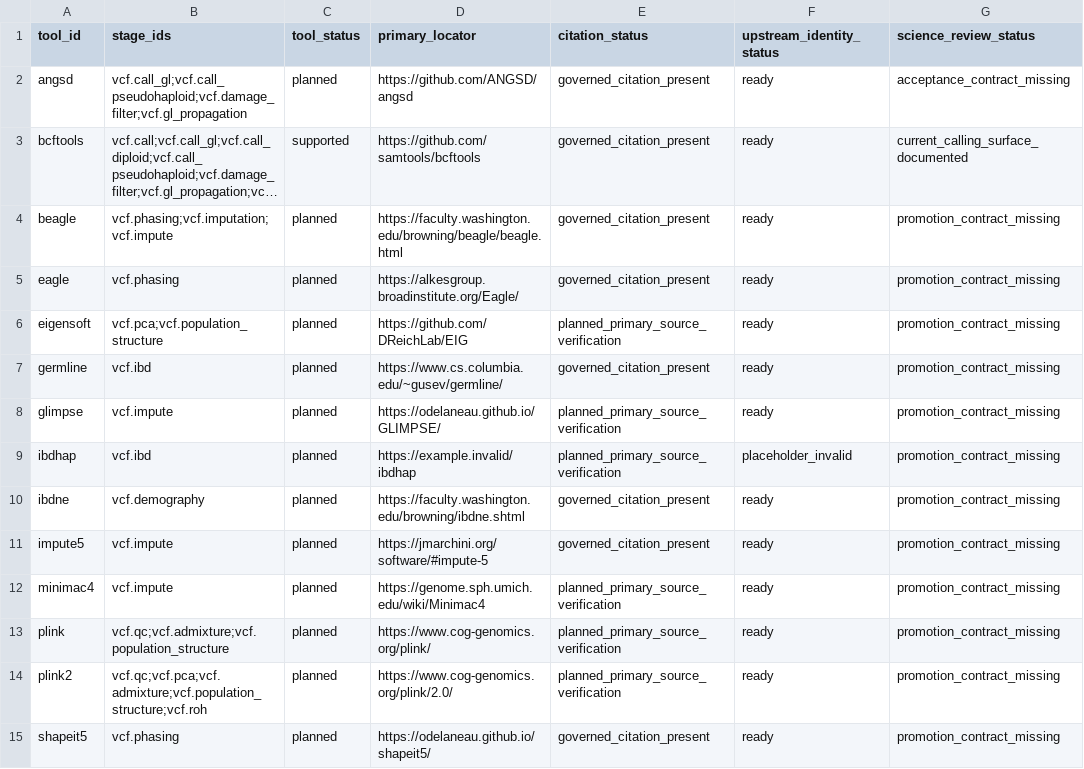
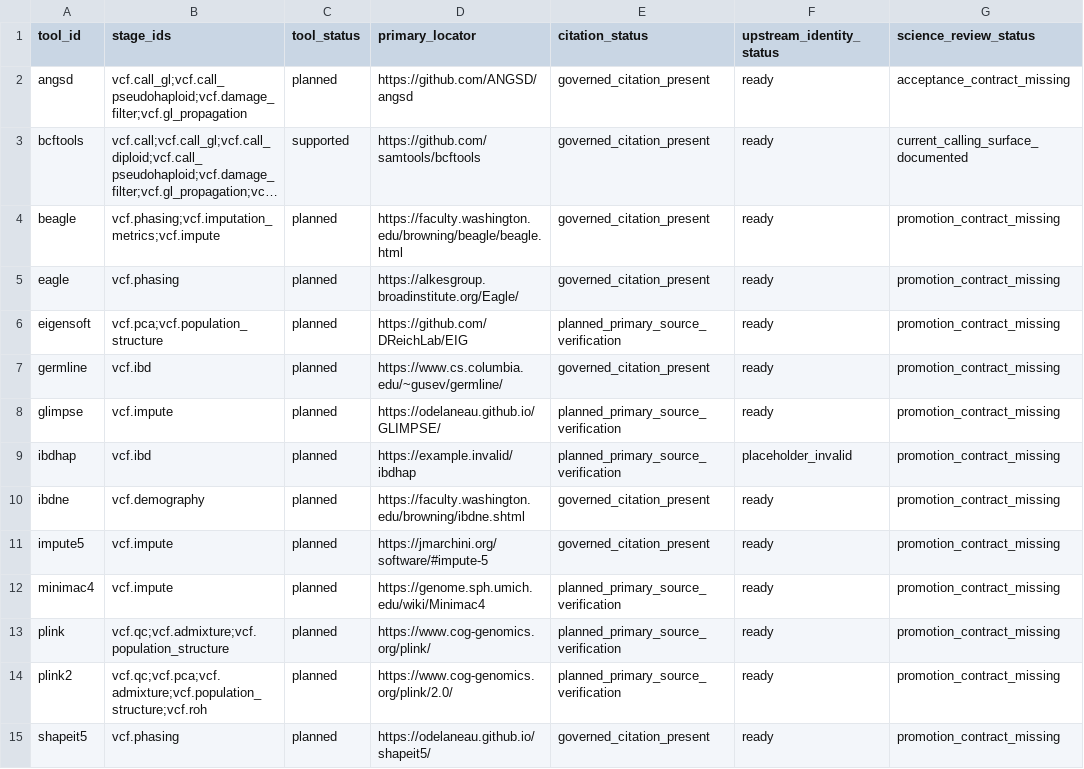
Before and after one commit to bijux/bijux-genomics, a TSV file: science/docs/upstream/vcf/VCF_DOWNSTREAM_CLOSURE_LEDGER.tsv, drawn as a sheet; only a part is shown; long unchanged cells end in …; the diff names each change by its address in the sheet, - before the commit and + after, or states it on an @@ line.

Commit message:
docs(vcf): refresh imputation stage references

```diff
--- a/science/docs/upstream/vcf/VCF_DOWNSTREAM_CLOSURE_LEDGER.tsv
+++ b/science/docs/upstream/vcf/VCF_DOWNSTREAM_CLOSURE_LEDGER.tsv
-B4 (stage_ids): vcf.phasing;vcf.imputation;vcf.impute
+B4 (stage_ids): vcf.phasing;vcf.imputation_metrics;vcf.impute
```
Also changed, not shown: 16 other files.
